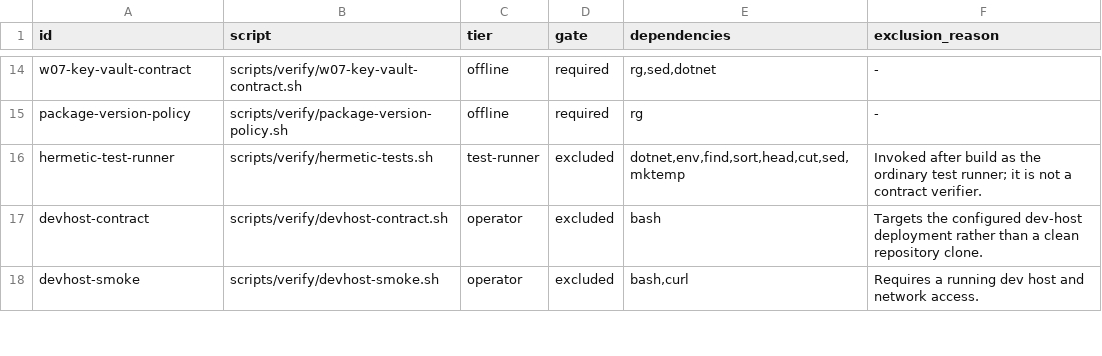
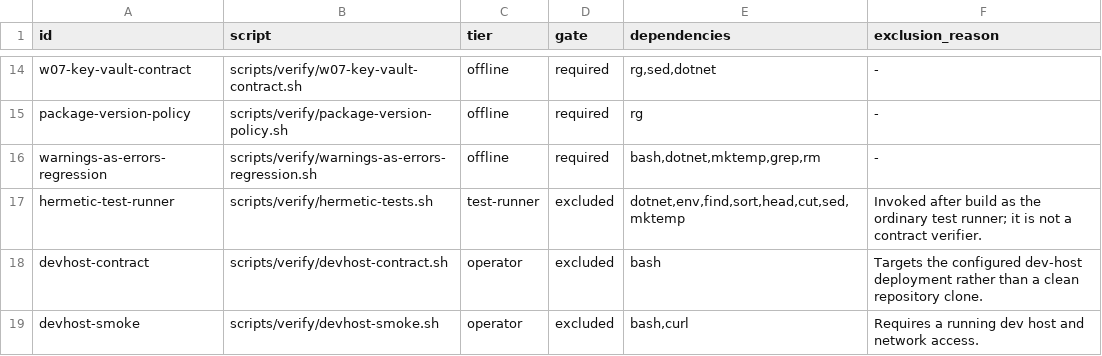
Before and after one commit to geromet/TornHappyGymStats, a TSV file: scripts/verify/manifest.tsv, drawn as a sheet; only a part is shown, gaps mark what is left out; the diff names each change by its address in the sheet, - before the commit and + after, or states it on an @@ line.

Commit message:
test(build): route warning gate regression through canonical verifier

```diff
--- a/scripts/verify/manifest.tsv
+++ b/scripts/verify/manifest.tsv
+row 16: warnings-as-errors-regression | scripts/verify/warnings-as-errors-regression.sh | offline | required | bash,dotnet,mktemp,grep,rm | -
```
